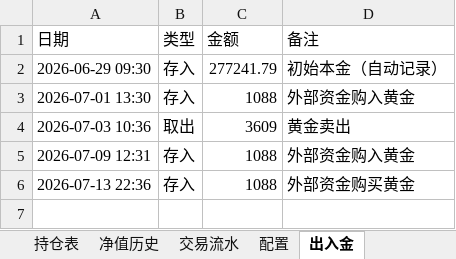
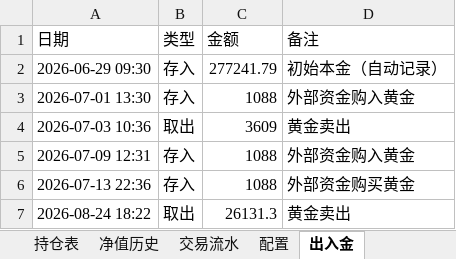
Before and after one commit to wanchangjia-png/investment-agent, an Excel workbook: portfolio.xlsx, sheet 出入金, drawn as a sheet; values as stored, in another font and other column widths than the file's, no borders; the diff names each change by its address in the sheet, - before the commit and + after, or states it on an @@ line.

```diff
--- a/portfolio.xlsx (sheet 出入金)
+++ b/portfolio.xlsx (sheet 出入金)
+row 7: 2026-08-24 18:22 | 取出 | 26131.3 | 黄金卖出
```
Also changed, not shown: sheet 净值历史, sheet 持仓表, sheet 编辑记录, sheet 已实现盈亏, sheet 昨日持仓, sheet 记忆, 3 other files.
